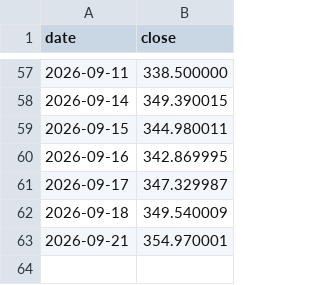
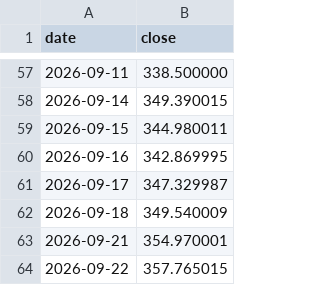
Before and after one commit to fedegarlo/trader, a CSV file: data/prices/GOOGL.csv, drawn as a sheet; only a part is shown, gaps mark what is left out.

```diff
--- a/data/prices/GOOGL.csv
+++ b/data/prices/GOOGL.csv
@@ -63 +63,2 @@ date,close
 2026-09-21,354.970001
+2026-09-22,357.765015
```
Also changed, not shown: data/prices/AMD.csv, data/prices/ASML.csv, 19 other files.
